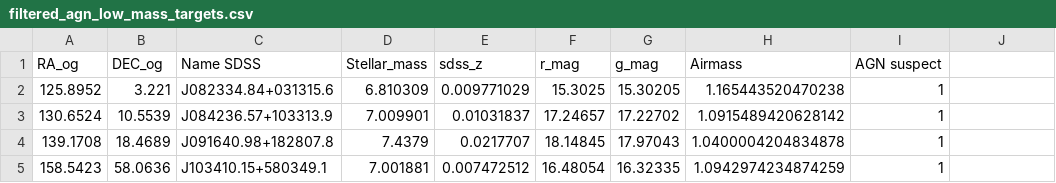
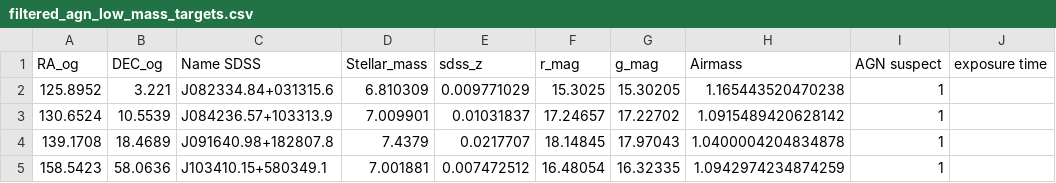
Before and after one commit to aryana-haghjoo/Gaby_assignment, a CSV file: filtered_agn_low_mass_targets.csv, drawn as a sheet; only a part is shown.

Commit message:
Update filtered_agn_low_mass_targets.csv

```diff
--- a/filtered_agn_low_mass_targets.csv
+++ b/filtered_agn_low_mass_targets.csv
@@ -1,2 +1,2 @@
-RA_og,DEC_og,Name SDSS,Stellar_mass,sdss_z,r_mag,g_mag,Airmass,AGN suspect
+RA_og,DEC_og,Name SDSS,Stellar_mass,sdss_z,r_mag,g_mag,Airmass,AGN suspect,exposure time
 125.8952,3.221,J082334.84+031315.6,6.810309,0.009771029,15.3025,15.30205,1.165443520470238,1
```
